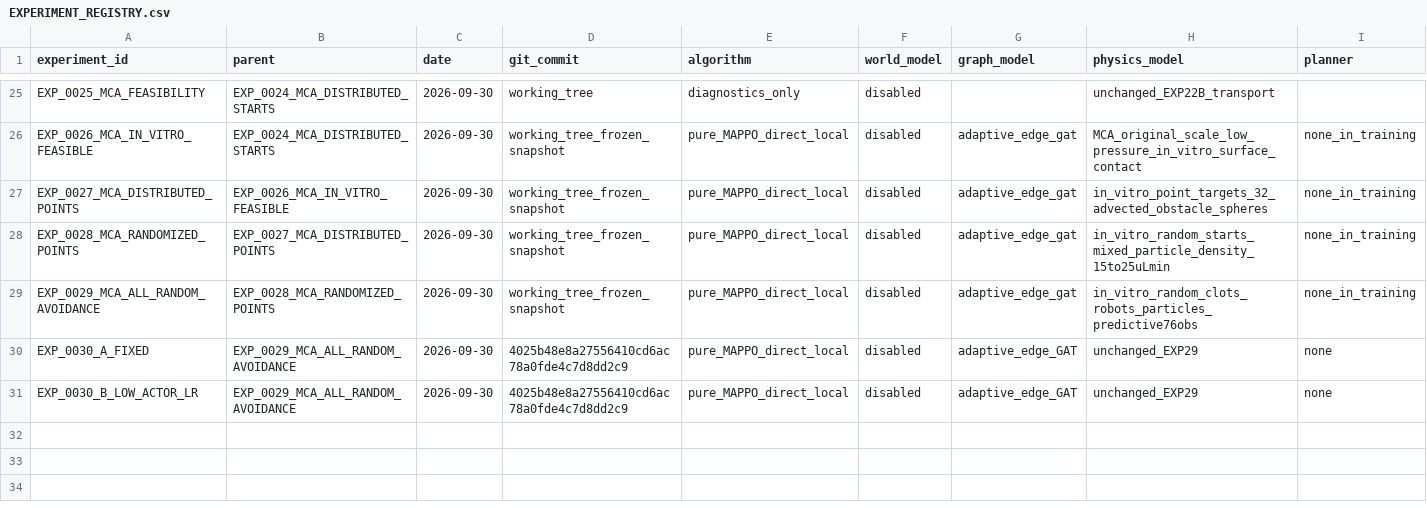
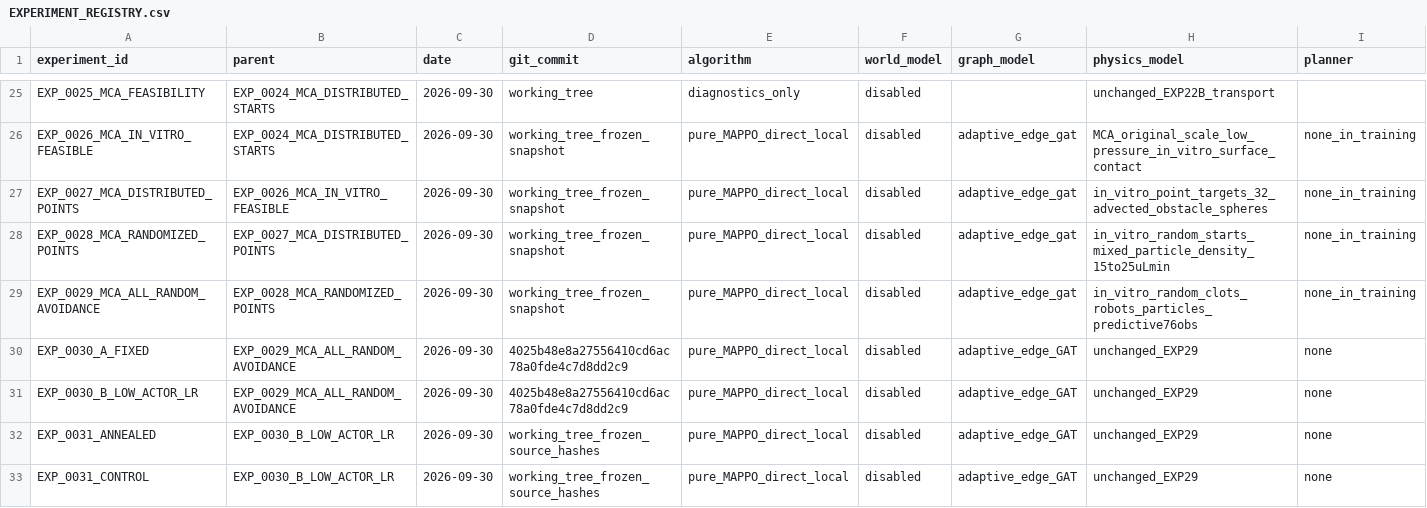
Before and after one commit to Bluestone-work/VRL, a CSV file: research/EXPERIMENT_REGISTRY.csv, drawn as a sheet; only a part is shown, gaps mark what is left out; rows hold the shown columns only; the diff names each change by its address in the sheet, - before the commit and + after, or states it on an @@ line.

Commit message:
feat(rl): diagnose seed instability and launch paired exploration annealing

```diff
--- a/research/EXPERIMENT_REGISTRY.csv
+++ b/research/EXPERIMENT_REGISTRY.csv
+row 32: EXP_0031_ANNEALED | EXP_0030_B_LOW_ACTOR_LR | 2026-09-30 | working_tree_frozen_source_hashes | pure_MAPPO_direct_local | disabled | adaptive_edge_GAT | unchanged_EXP29 | none
+row 33: EXP_0031_CONTROL | EXP_0030_B_LOW_ACTOR_LR | 2026-09-30 | working_tree_frozen_source_hashes | pure_MAPPO_direct_local | disabled | adaptive_edge_GAT | unchanged_EXP29 | none
```
Also changed, not shown: 13 other files.
